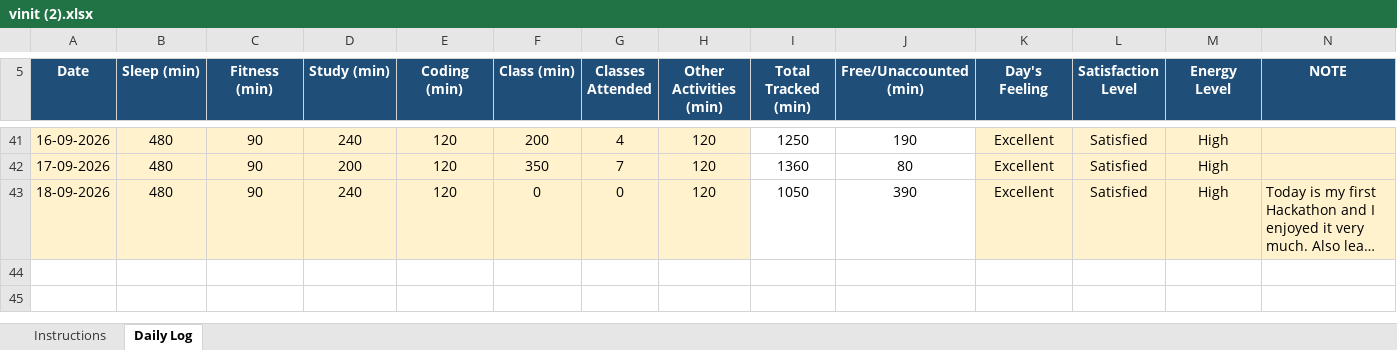
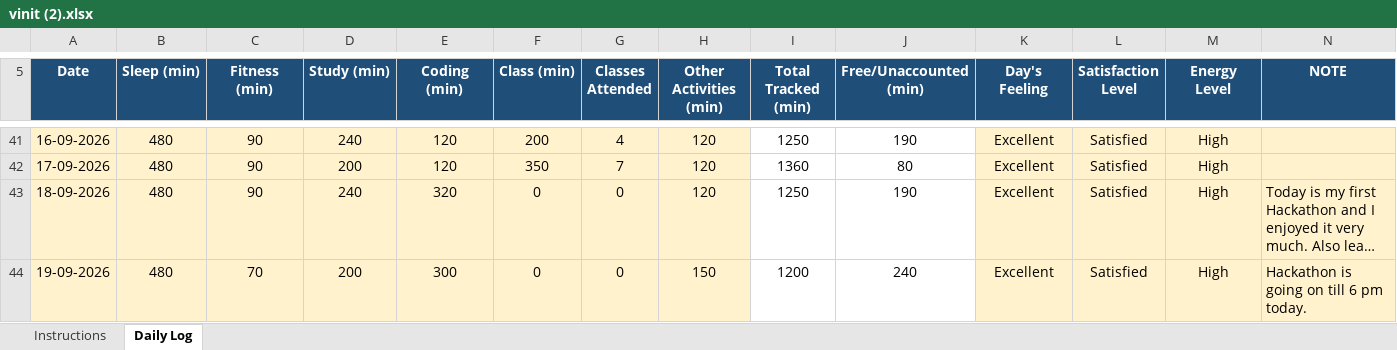
Before and after one commit to vinittararx/12604409.xlsx, an Excel workbook: vinit (2).xlsx, sheet Daily Log, drawn as a sheet; only a part is shown, gaps mark what is left out; long unchanged cells end in …; values as stored, in another font and other column widths than the file's, no borders; conditional formats not drawn; the diff names each change by its address in the sheet, - before the commit and + after, or states it on an @@ line.

Commit message:
Add files via upload

```diff
--- a/vinit (2).xlsx (sheet Daily Log)
+++ b/vinit (2).xlsx (sheet Daily Log)
-E43 (Coding (min)): 120
+E43 (Coding (min)): 320
-I43 (Total Tracked (min)): 1050
+I43 (Total Tracked (min)): 1250
-J43 (Free/Unaccounted (min)): 390
+J43 (Free/Unaccounted (min)): 190
+row 44: 19-09-2026 | 480 | 70 | 200 | 300 | 0 | 0 | 150 | 1200 | 240 | Excellent | Satisfied | High | Hackathon is going on till 6 pm today.
```
